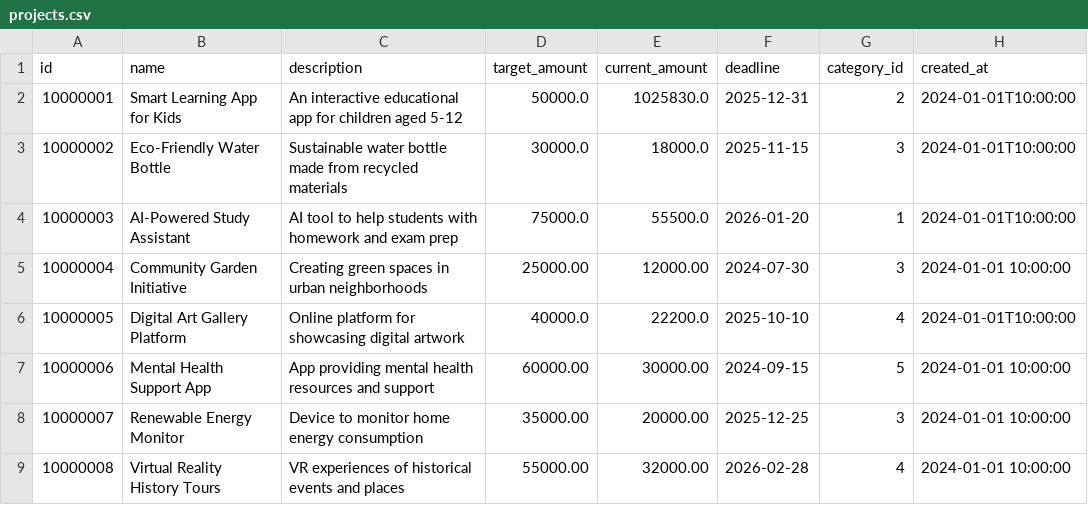
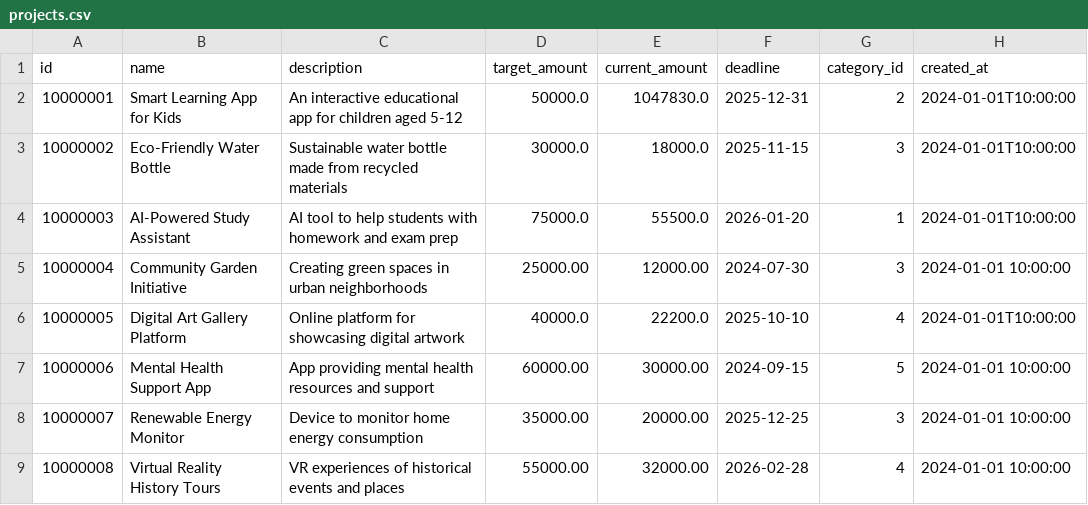
Before and after one commit to Yayawak/mvc, a CSV file: data/projects.csv, drawn as a sheet.

```diff
--- a/data/projects.csv
+++ b/data/projects.csv
@@ -1,3 +1,3 @@
 id,name,description,target_amount,current_amount,deadline,category_id,created_at
-10000001,Smart Learning App for Kids,An interactive educational app for children aged 5-12,50000.0,1025830.0,2025-12-31,2,2024-01-01T10:00:00
+10000001,Smart Learning App for Kids,An interactive educational app for children aged 5-12,50000.0,1047830.0,2025-12-31,2,2024-01-01T10:00:00
 10000002,Eco-Friendly Water Bottle,Sustainable water bottle made from recycled materials,30000.0,18000.0,2025-11-15,3,2024-01-01T10:00:00
```
Also changed, not shown: data/pledges.csv, data/reward_tiers.csv, 7 other files.
